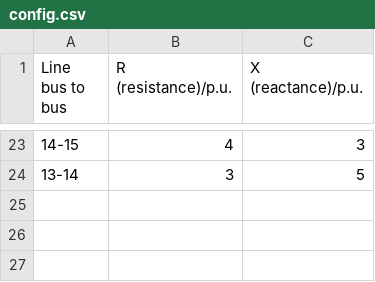
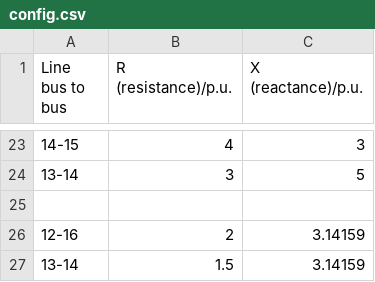
Before and after one commit to mcleoregulus/Project-DataStructuresAndAlgorithms, a CSV file: data/config.csv, drawn as a sheet; only a part is shown, gaps mark what is left out.

```diff
--- a/data/config.csv
+++ b/data/config.csv
@@ -24 +24,4 @@
 13-14,3,5
+
+12-16, 2, 3.14159
+13-14, 1.5, 3.14159
```
Also changed, not shown: 22 other files.
